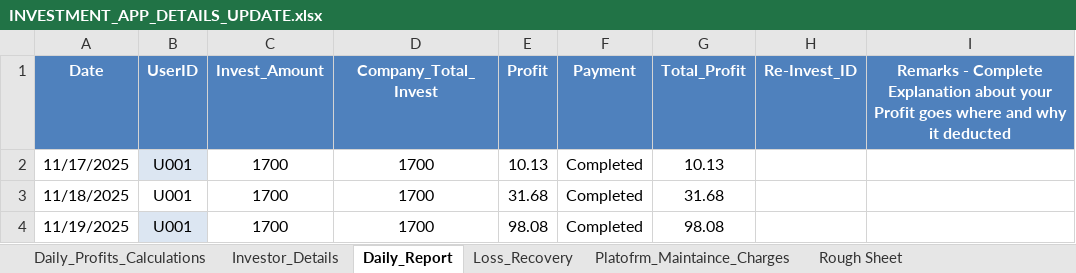
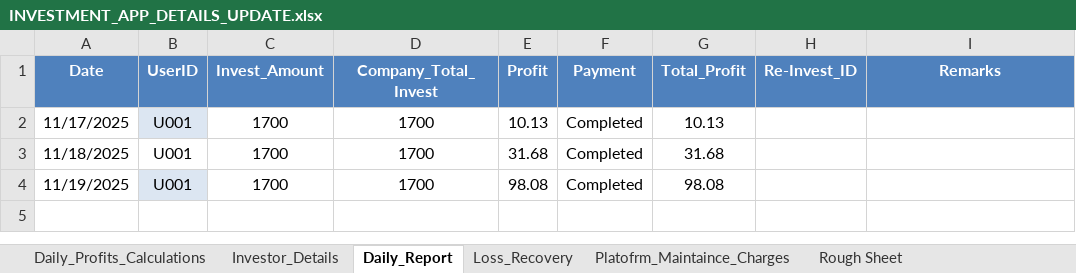
Before and after one commit to Arun2310Rajaputhra/INVESTORS-DASHBOARD, an Excel workbook: INVESTMENT_APP_DETAILS_UPDATE.xlsx, sheet Daily_Report, drawn as a sheet; only a part is shown; the shorter side is filled out with more unchanged rows; values as stored, in another font and other column widths than the file's, no borders; table styles not drawn; the diff names each change by its address in the sheet, - before the commit and + after, or states it on an @@ line.

Commit message:
01/05/2026 xl updat

```diff
--- a/INVESTMENT_APP_DETAILS_UPDATE.xlsx (sheet Daily_Report)
+++ b/INVESTMENT_APP_DETAILS_UPDATE.xlsx (sheet Daily_Report)
-I1: Remarks - Complete Explanation about your Profit goes where and why it deducted
+I1: Remarks
```
Also changed, not shown: 1 other file.
